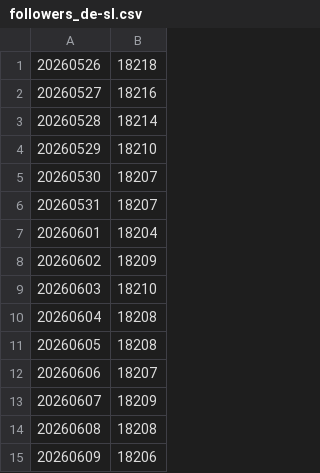
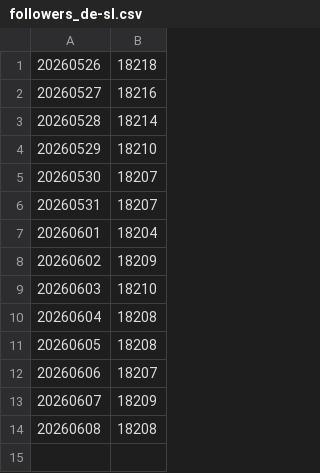
Before and after one commit to Piratenpartei/Statistics-BlueSky, a CSV file: data/followers_de-sl.csv, drawn as a sheet; the diff names each change by its address in the sheet, - before the commit and + after, or states it on an @@ line.

```diff
--- a/data/followers_de-sl.csv
+++ b/data/followers_de-sl.csv
-row 15: 20260609 | 18206
```
Also changed, not shown: 25 other files.
